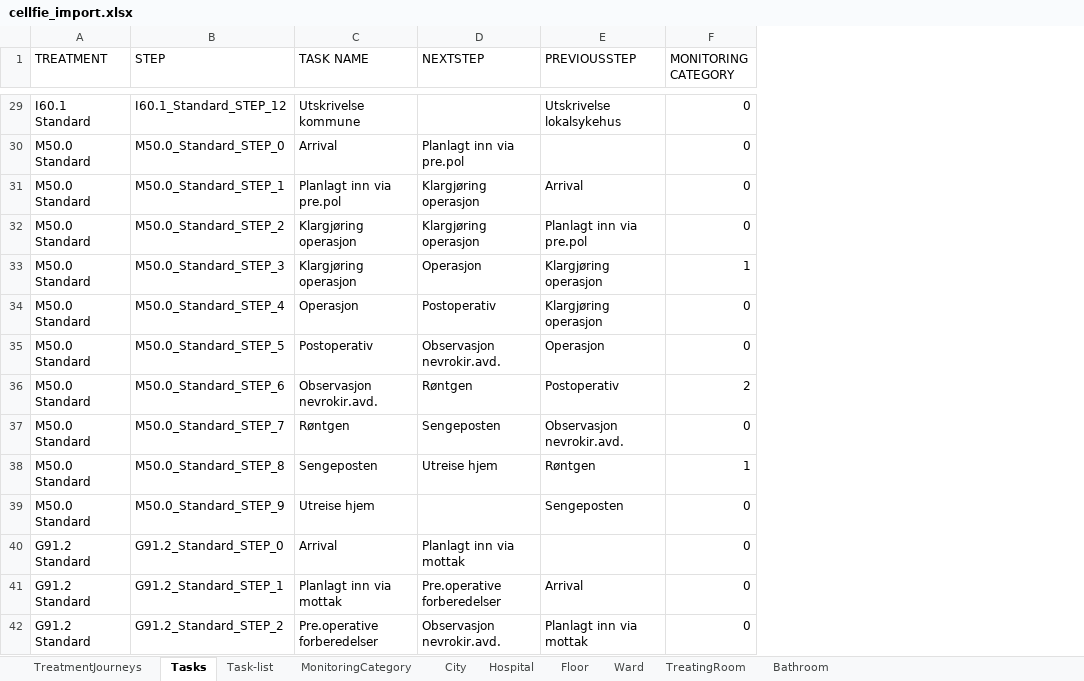
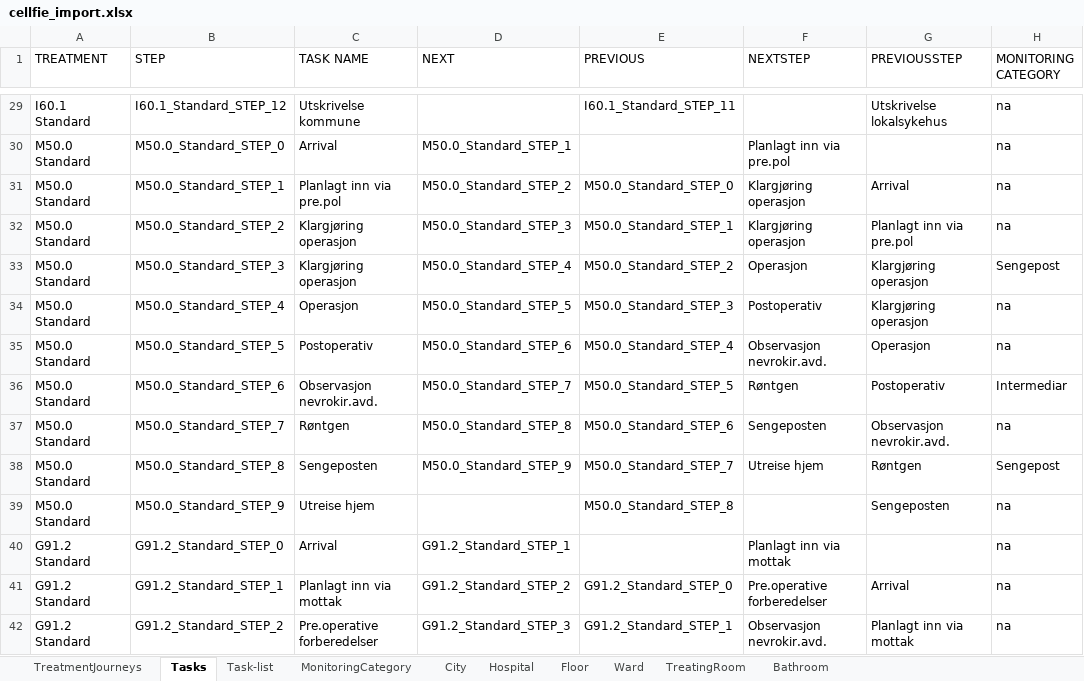
Before and after one commit to BedreFlyt/bedreflyt, an Excel workbook: ontology/v2.01/cellfie_import.xlsx, sheet Tasks, drawn as a sheet; only a part is shown, gaps mark what is left out; values as stored, in another font and other column widths than the file's, no borders; addresses are those after the commit; the diff covers the shown part only; the diff names each change by its address in the sheet, - before the commit and + after, or states it on an @@ line.

```diff
--- a/ontology/v2.01/cellfie_import.xlsx (sheet Tasks)
+++ b/ontology/v2.01/cellfie_import.xlsx (sheet Tasks)
+column D (NEXT), rows 30-42: M50.0_Standard_STEP_1 | M50.0_Standard_STEP_2 | M50.0_Standard_STEP_3 | M50.0_Standard_STEP_4 | M50.0_Standard_STEP_5 | M50.0_Standard_STEP_6 | M50.0_Standard_STEP_7 | M50.0_Standard_STEP_8 | M50.0_Standard_STEP_9 |  | G91.2_Standard_STEP_1 | G91.2_Standard_STEP_2 | G91.2_Standard_STEP_3
+column E (PREVIOUS), rows 29-42: I60.1_Standard_STEP_11 |  | M50.0_Standard_STEP_0 | M50.0_Standard_STEP_1 | M50.0_Standard_STEP_2 | M50.0_Standard_STEP_3 | M50.0_Standard_STEP_4 | M50.0_Standard_STEP_5 | M50.0_Standard_STEP_6 | M50.0_Standard_STEP_7 | M50.0_Standard_STEP_8 |  | G91.2_Standard_STEP_0 | G91.2_Standard_STEP_1
-H29:H32 (MONITORING CATEGORY): 0
+H29:H32 (MONITORING CATEGORY): na
-H33 (MONITORING CATEGORY): 1
+H33 (MONITORING CATEGORY): Sengepost
-H34:H35 (MONITORING CATEGORY): 0
+H34:H35 (MONITORING CATEGORY): na
-H36 (MONITORING CATEGORY): 2
+H36 (MONITORING CATEGORY): Intermediar
-H37 (MONITORING CATEGORY): 0
+H37 (MONITORING CATEGORY): na
-H38 (MONITORING CATEGORY): 1
+H38 (MONITORING CATEGORY): Sengepost
-H39:H42 (MONITORING CATEGORY): 0
+H39:H42 (MONITORING CATEGORY): na
```
Also changed, not shown: 128 edited cells elsewhere in this sheet, sheet MonitoringCategory, 2 other files.
